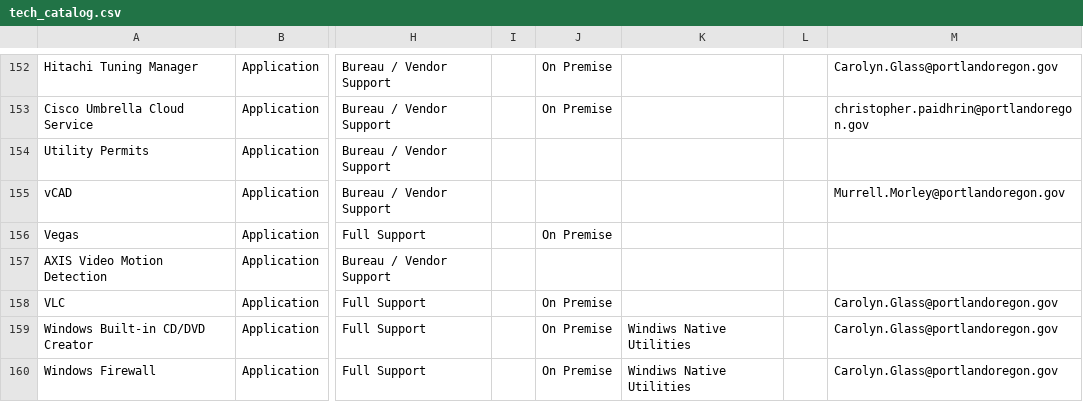
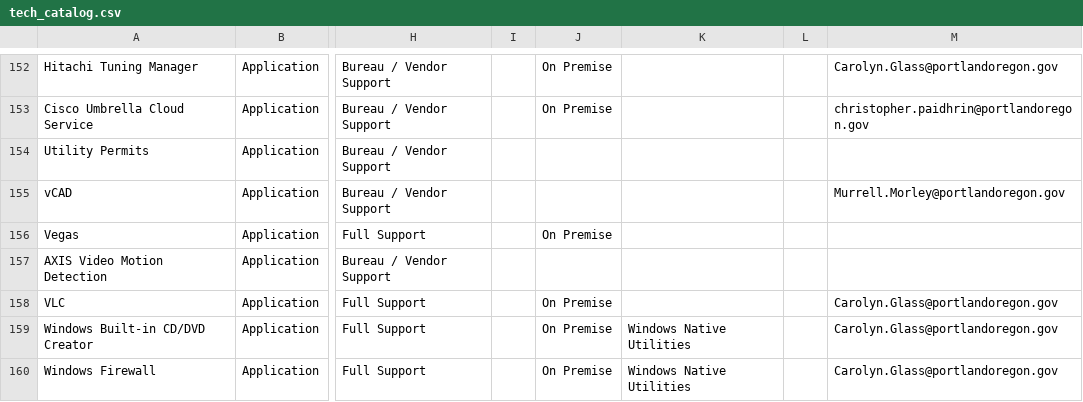
Before and after one commit to eGovPDX/employees, a CSV file: web/modules/custom/employees_migrations/sources/tech_catalog.csv, drawn as a sheet; only a part is shown, gaps mark what is left out; the diff covers the shown part only; the diff names each change by its address in the sheet, - before the commit and + after, or states it on an @@ line.

Commit message:
PE-412 Fix typo

```diff
--- a/web/modules/custom/employees_migrations/sources/tech_catalog.csv
+++ b/web/modules/custom/employees_migrations/sources/tech_catalog.csv
-K159:K160: Windiws Native Utilities
+K159:K160: Windows Native Utilities
```
Also changed, not shown: 10 edited cells elsewhere in this file.
